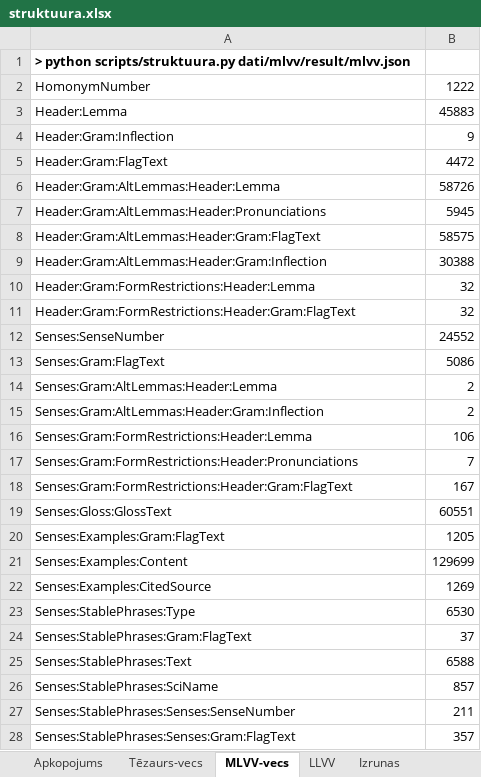
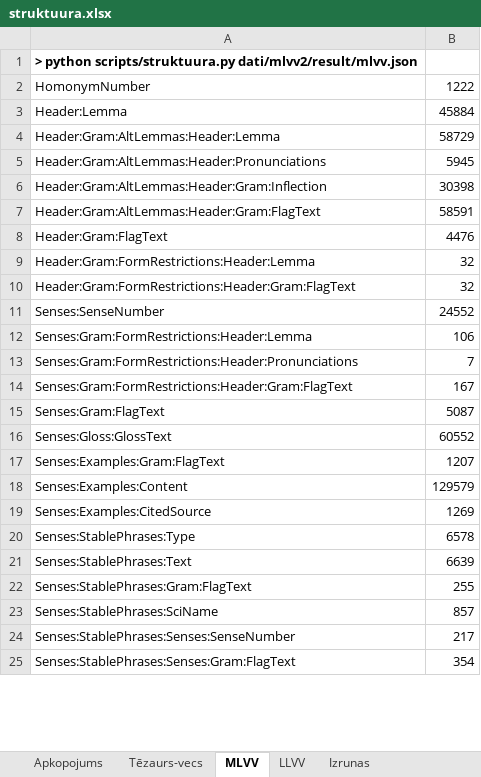
Before and after one commit to lauma/Dictionary, an Excel workbook: docs/struktuura.xlsx, sheet MLVV, drawn as a sheet; only a part is shown; values as stored, in another font and other column widths than the file's, no borders; removed rows and columns are numbered as before the commit, all else as after; the diff covers the shown part only; the diff names each change by its address in the sheet, - before the commit and + after, or states it on an @@ line.

Commit message:
Atjaunota MLVV ceļu tabula

```diff
--- a/docs/struktuura.xlsx (sheet MLVV)
+++ b/docs/struktuura.xlsx (sheet MLVV)
-sheet tab: MLVV-vecs
+sheet tab: MLVV
-A1: …python scripts/struktuura.py dati/mlvv/result/mlvv.json
+A1: …python scripts/struktuura.py dati/mlvv2/result/mlvv.json
-B3: 45883
+B3: 45884
-row 4: Header:Gram:Inflection | 9
-row 5: Header:Gram:FlagText | 4472
-B4: 58726
+B4: 58729
-row 8: Header:Gram:AltLemmas:Header:Gram:FlagText | 58575
-B6: 30388
+B6: 30398
+row 7: Header:Gram:AltLemmas:Header:Gram:FlagText | 58591
+row 8: Header:Gram:FlagText | 4476
-row 13: Senses:Gram:FlagText | 5086
-row 14: Senses:Gram:AltLemmas:Header:Lemma | 2
-row 15: Senses:Gram:AltLemmas:Header:Gram:Inflection | 2
+row 15: Senses:Gram:FlagText | 5087
-B16: 60551
+B16: 60552
-B17: 1205
+B17: 1207
-B18: 129699
+B18: 129579
-B20: 6530
+B20: 6578
-row 24: Senses:StablePhrases:Gram:FlagText | 37
-B21: 6588
+B21: 6639
+row 22: Senses:StablePhrases:Gram:FlagText | 255
-B24: 211
+B24: 217
-B25: 357
+B25: 354
```
Also changed, not shown: 4 added rows, 26 removed rows, 1 moved row and 17 edited cells elsewhere in this sheet, sheet Apkopojums.
